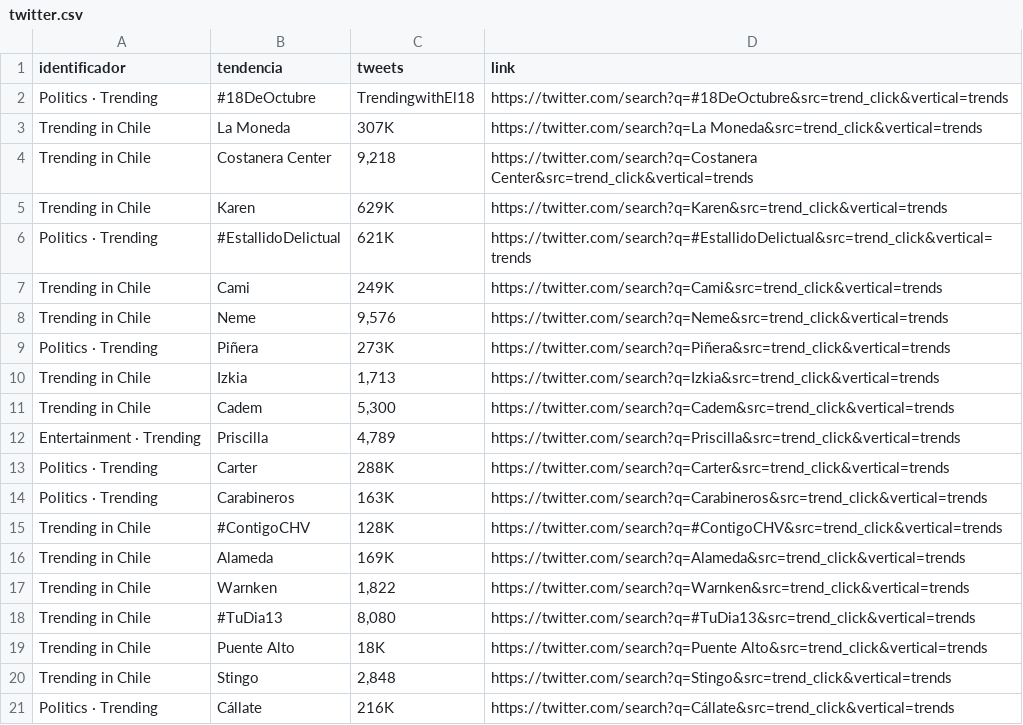
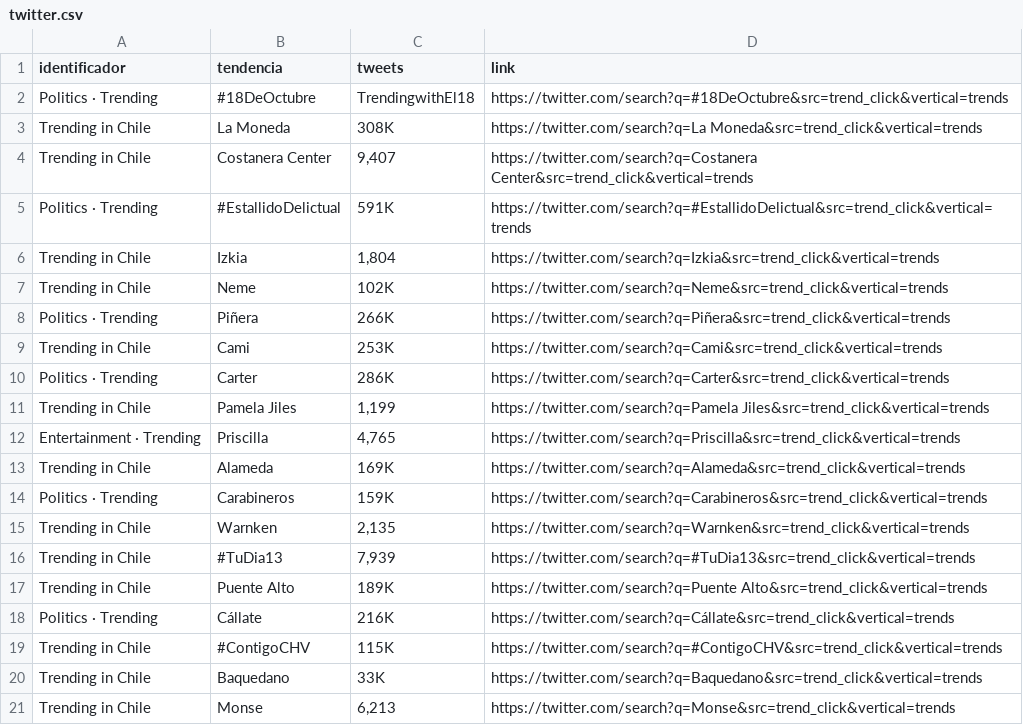
Before and after one commit to cristian-data-science/social_spider_app, a CSV file: resultados/twitter.csv, drawn as a sheet.

```diff
--- a/resultados/twitter.csv
+++ b/resultados/twitter.csv
@@ -2,20 +2,20 @@ identificador,tendencia,tweets,link
 Politics · Trending,#18DeOctubre,TrendingwithEl18,https://twitter.com/search?q=#18DeOctubre&src=trend_click&vertical=trends
-Trending in Chile,La Moneda,307K,https://twitter.com/search?q=La Moneda&src=trend_click&vertical=trends
-Trending in Chile,Costanera Center,"9,218",https://twitter.com/search?q=Costanera Center&src=trend_click&vertical=trends
-Trending in Chile,Karen,629K,https://twitter.com/search?q=Karen&src=trend_click&vertical=trends
-Politics · Trending,#EstallidoDelictual,621K,https://twitter.com/search?q=#EstallidoDelictual&src=trend_click&vertical=trends
-Trending in Chile,Cami,249K,https://twitter.com/search?q=Cami&src=trend_click&vertical=trends
-Trending in Chile,Neme,"9,576",https://twitter.com/search?q=Neme&src=trend_click&vertical=trends
-Politics · Trending,Piñera,273K,https://twitter.com/search?q=Piñera&src=trend_click&vertical=trends
-Trending in Chile,Izkia,"1,713",https://twitter.com/search?q=Izkia&src=trend_click&vertical=trends
-Trending in Chile,Cadem,"5,300",https://twitter.com/search?q=Cadem&src=trend_click&vertical=trends
-Entertainment · Trending,Priscilla,"4,789",https://twitter.com/search?q=Priscilla&src=trend_click&vertical=trends
-Politics · Trending,Carter,288K,https://twitter.com/search?q=Carter&src=trend_click&vertical=trends
-Politics · Trending,Carabineros,163K,https://twitter.com/search?q=Carabineros&src=trend_click&vertical=trends
-Trending in Chile,#ContigoCHV,128K,https://twitter.com/search?q=#ContigoCHV&src=trend_click&vertical=trends
+Trending in Chile,La Moneda,308K,https://twitter.com/search?q=La Moneda&src=trend_click&vertical=trends
+Trending in Chile,Costanera Center,"9,407",https://twitter.com/search?q=Costanera Center&src=trend_click&vertical=trends
+Politics · Trending,#EstallidoDelictual,591K,https://twitter.com/search?q=#EstallidoDelictual&src=trend_click&vertical=trends
+Trending in Chile,Izkia,"1,804",https://twitter.com/search?q=Izkia&src=trend_click&vertical=trends
+Trending in Chile,Neme,102K,https://twitter.com/search?q=Neme&src=trend_click&vertical=trends
+Politics · Trending,Piñera,266K,https://twitter.com/search?q=Piñera&src=trend_click&vertical=trends
+Trending in Chile,Cami,253K,https://twitter.com/search?q=Cami&src=trend_click&vertical=trends
+Politics · Trending,Carter,286K,https://twitter.com/search?q=Carter&src=trend_click&vertical=trends
+Trending in Chile,Pamela Jiles,"1,199",https://twitter.com/search?q=Pamela Jiles&src=trend_click&vertical=trends
+Entertainment · Trending,Priscilla,"4,765",https://twitter.com/search?q=Priscilla&src=trend_click&vertical=trends
 Trending in Chile,Alameda,169K,https://twitter.com/search?q=Alameda&src=trend_click&vertical=trends
-Trending in Chile,Warnken,"1,822",https://twitter.com/search?q=Warnken&src=trend_click&vertical=trends
-Trending in Chile,#TuDia13,"8,080",https://twitter.com/search?q=#TuDia13&src=trend_click&vertical=trends
-Trending in Chile,Puente Alto,18K,https://twitter.com/search?q=Puente Alto&src=trend_click&vertical=trends
-Trending in Chile,Stingo,"2,848",https://twitter.com/search?q=Stingo&src=trend_click&vertical=trends
+Politics · Trending,Carabineros,159K,https://twitter.com/search?q=Carabineros&src=trend_click&vertical=trends
+Trending in Chile,Warnken,"2,135",https://twitter.com/search?q=Warnken&src=trend_click&vertical=trends
+Trending in Chile,#TuDia13,"7,939",https://twitter.com/search?q=#TuDia13&src=trend_click&vertical=trends
+Trending in Chile,Puente Alto,189K,https://twitter.com/search?q=Puente Alto&src=trend_click&vertical=trends
 Politics · Trending,Cállate,216K,https://twitter.com/search?q=Cállate&src=trend_click&vertical=trends
+Trending in Chile,#ContigoCHV,115K,https://twitter.com/search?q=#ContigoCHV&src=trend_click&vertical=trends
+Trending in Chile,Baquedano,33K,https://twitter.com/search?q=Baquedano&src=trend_click&vertical=trends
+Trending in Chile,Monse,"6,213",https://twitter.com/search?q=Monse&src=trend_click&vertical=trends
```
Also changed, not shown: resultados/google.csv, resultados/youtube.csv.
